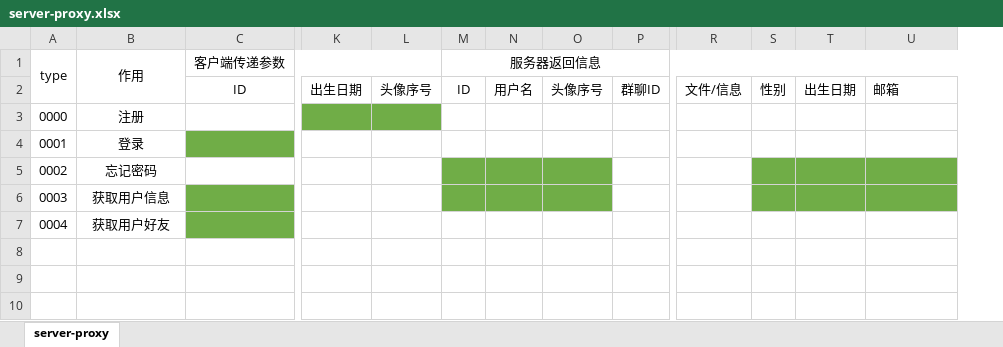
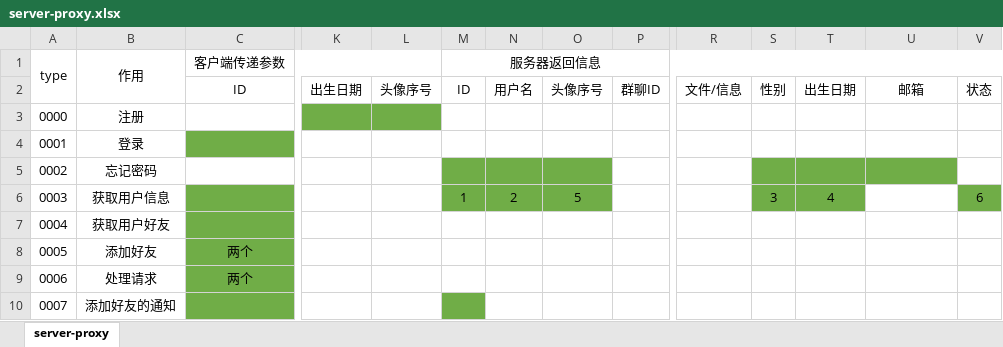
Before and after one commit to yang48699997/Chat, an Excel workbook: docs/server-proxy.xlsx, sheet server-proxy, drawn as a sheet; only a part is shown, gaps mark what is left out; values as stored, in another font and other column widths than the file's, no borders; rows hold the shown columns only; the diff names each change by its address in the sheet, - before the commit and + after, or states it on an @@ line.

Commit message:
update the server proxy

```diff
--- a/docs/server-proxy.xlsx (sheet server-proxy)
+++ b/docs/server-proxy.xlsx (sheet server-proxy)
+column V, rows 2-6: 状态 |  |  |  | 6
-U2 alignment: left
+U2 alignment: center
-M6 (服务器返回信息): (empty)
+M6 (服务器返回信息): 1
-N6: (empty)
+N6: 2
-O6: (empty)
+O6: 5
-S6: (empty)
+S6: 3
-T6: (empty)
+T6: 4
-U6 fill: #70AD47
+U6 fill: none
+row 8: 0005 | 添加好友 | 两个
+row 9: 0006 | 处理请求 | 两个
+row 10: 0007 | 添加好友的通知
```
